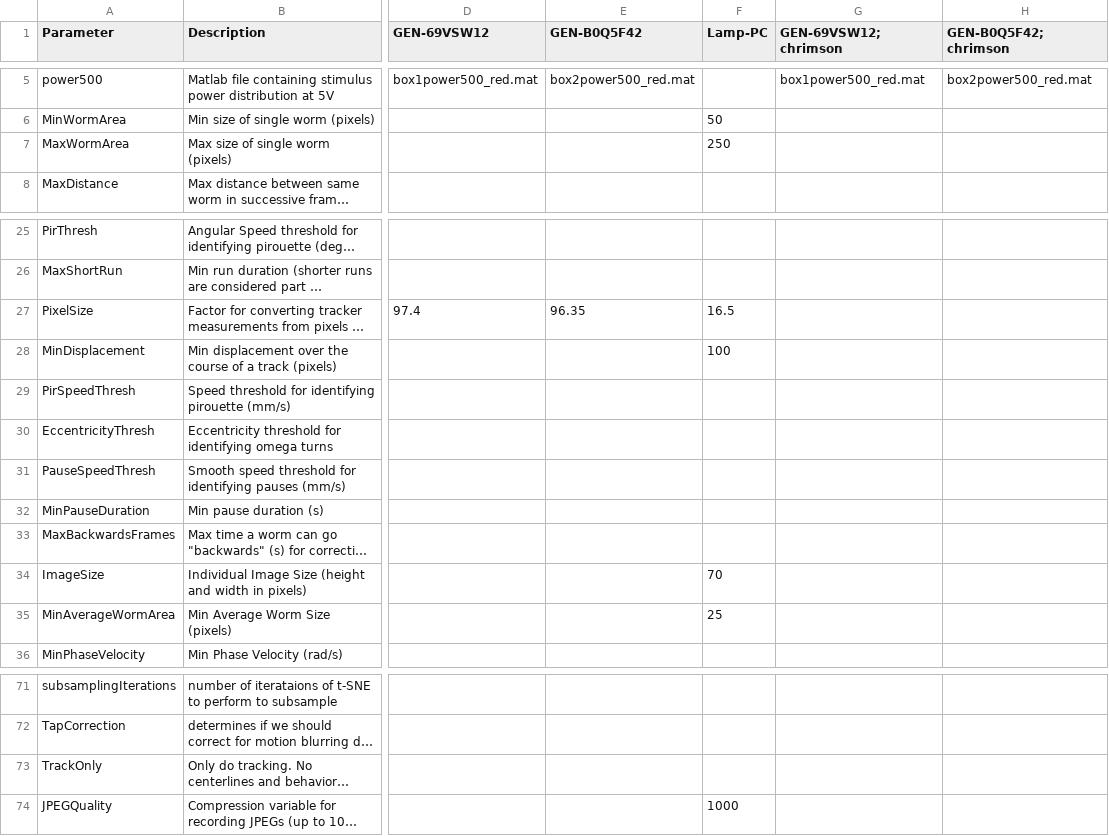
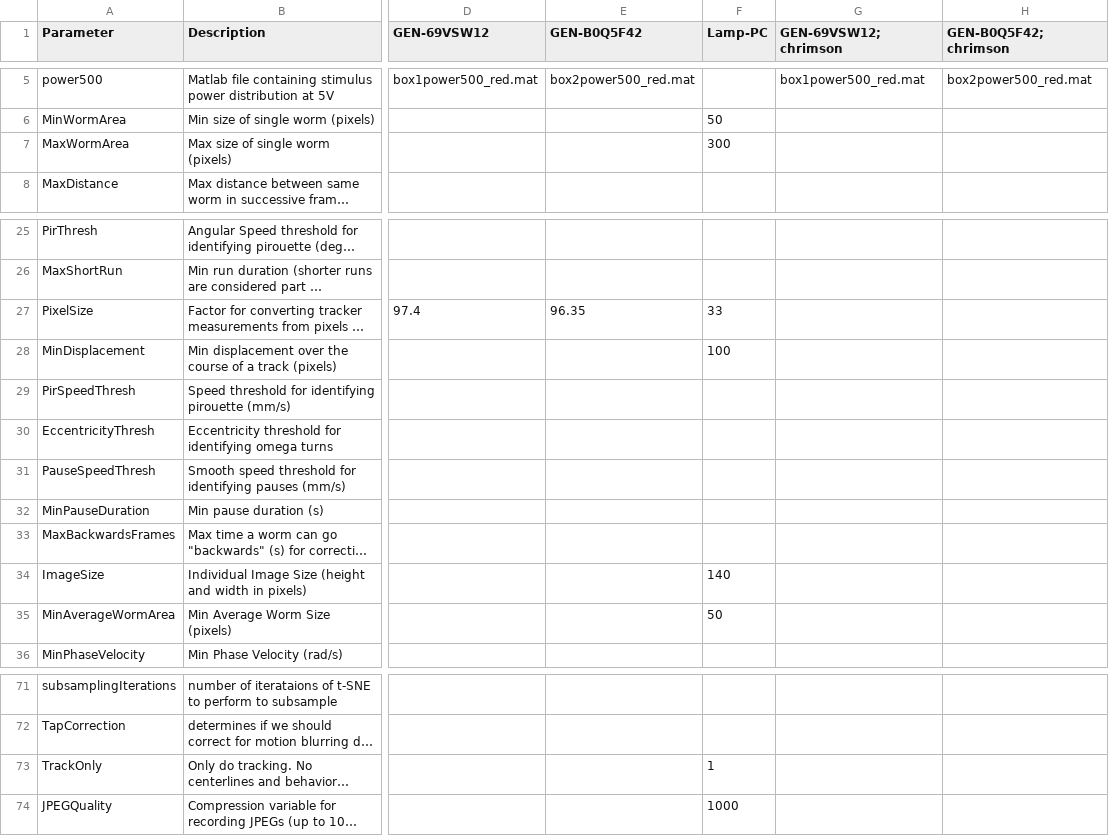
Before and after one commit to Kevin-Sean-Chen/leifer-Behavior-Triggered-Averaging-Tracker-new, a CSV file: parameters.csv, drawn as a sheet; only a part is shown, gaps mark what is left out; long unchanged cells end in …; the diff names each change by its address in the sheet, - before the commit and + after, or states it on an @@ line.

```diff
--- a/parameters.csv
+++ b/parameters.csv
-F7 (Lamp-PC): 250
+F7 (Lamp-PC): 300
-F27 (Lamp-PC): 16.5
+F27 (Lamp-PC): 33
-F34 (Lamp-PC): 70
+F34 (Lamp-PC): 140
-F35 (Lamp-PC): 25
+F35 (Lamp-PC): 50
-F73 (Lamp-PC): (empty)
+F73 (Lamp-PC): 1
```
Also changed, not shown: 1 other file.
